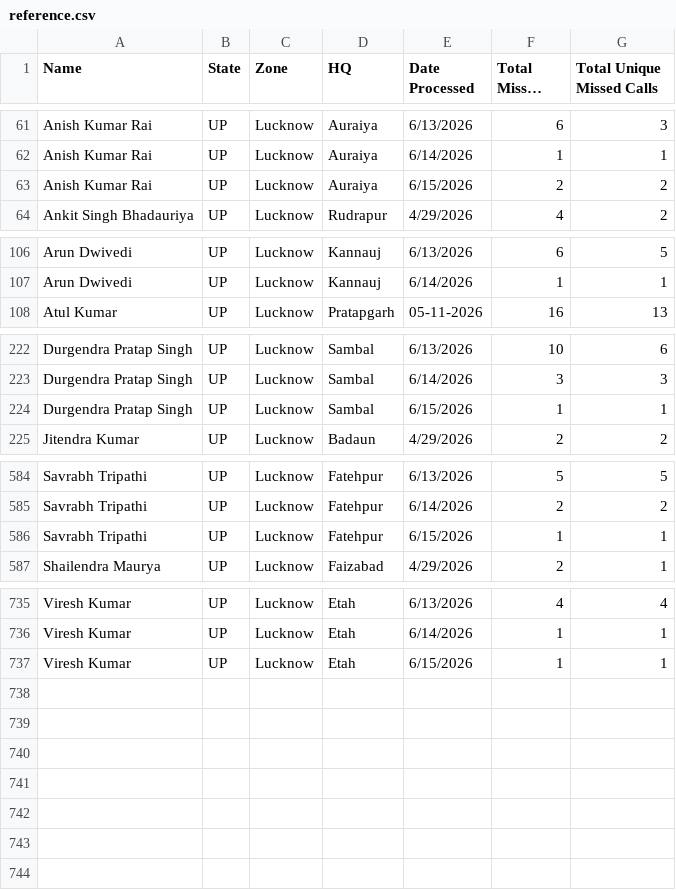
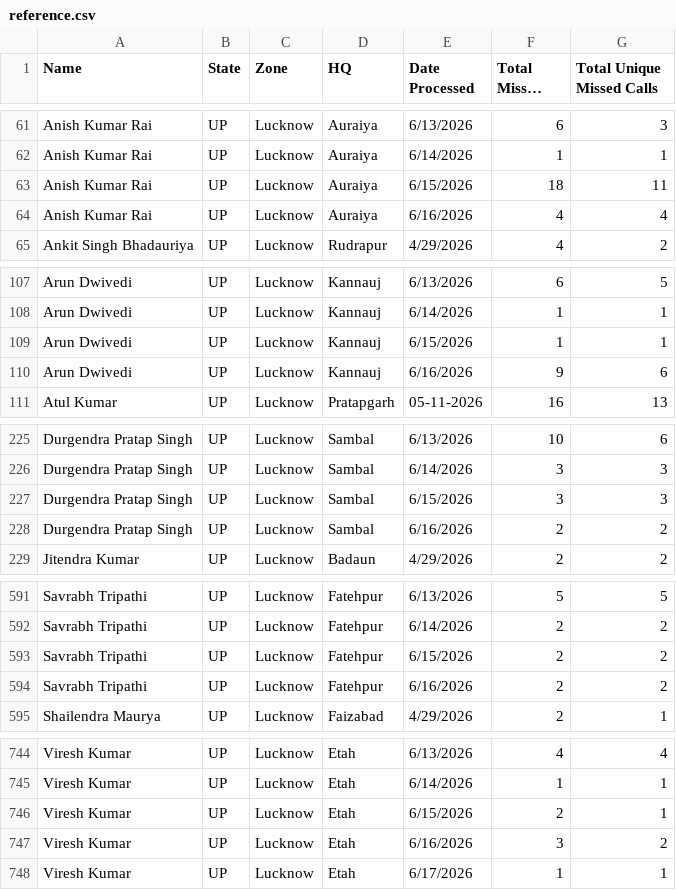
Before and after one commit to projectquicksilver/Shriram_Bioseed_Dashboard, a CSV file: public/reference.csv, drawn as a sheet; only a part is shown, gaps mark what is left out; long unchanged cells end in …; the diff covers the shown part only.

```diff
--- a/public/reference.csv
+++ b/public/reference.csv
@@ -62,3 +62,4 @@ Anish Kumar Rai,UP,Lucknow,Auraiya,6/13/2026,6,3
 Anish Kumar Rai,UP,Lucknow,Auraiya,6/14/2026,1,1
-Anish Kumar Rai,UP,Lucknow,Auraiya,6/15/2026,2,2
+Anish Kumar Rai,UP,Lucknow,Auraiya,6/15/2026,18,11
+Anish Kumar Rai,UP,Lucknow,Auraiya,6/16/2026,4,4
 Ankit Singh Bhadauriya,UP,Lucknow,Rudrapur,4/29/2026,4,2
@@ -107,2 +108,4 @@ Arun Dwivedi,UP,Lucknow,Kannauj,6/13/2026,6,5
 Arun Dwivedi,UP,Lucknow,Kannauj,6/14/2026,1,1
+Arun Dwivedi,UP,Lucknow,Kannauj,6/15/2026,1,1
+Arun Dwivedi,UP,Lucknow,Kannauj,6/16/2026,9,6
 Atul Kumar,UP,Lucknow,Pratapgarh,05-11-2026,16,13
@@ -223,3 +226,4 @@ Durgendra Pratap Singh,UP,Lucknow,Sambal,6/13/2026,10,6
 Durgendra Pratap Singh,UP,Lucknow,Sambal,6/14/2026,3,3
-Durgendra Pratap Singh,UP,Lucknow,Sambal,6/15/2026,1,1
+Durgendra Pratap Singh,UP,Lucknow,Sambal,6/15/2026,3,3
+Durgendra Pratap Singh,UP,Lucknow,Sambal,6/16/2026,2,2
 Jitendra Kumar,UP,Lucknow,Badaun,4/29/2026,2,2
@@ -585,3 +592,4 @@ Savrabh Tripathi,UP,Lucknow,Fatehpur,6/13/2026,5,5
 Savrabh Tripathi,UP,Lucknow,Fatehpur,6/14/2026,2,2
-Savrabh Tripathi,UP,Lucknow,Fatehpur,6/15/2026,1,1
+Savrabh Tripathi,UP,Lucknow,Fatehpur,6/15/2026,2,2
+Savrabh Tripathi,UP,Lucknow,Fatehpur,6/16/2026,2,2
 Shailendra Maurya,UP,Lucknow,Faizabad,4/29/2026,2,1
@@ -736,2 +745,4 @@ Viresh Kumar,UP,Lucknow,Etah,6/13/2026,4,4
 Viresh Kumar,UP,Lucknow,Etah,6/14/2026,1,1
-Viresh Kumar,UP,Lucknow,Etah,6/15/2026,1,1
+Viresh Kumar,UP,Lucknow,Etah,6/15/2026,2,1
+Viresh Kumar,UP,Lucknow,Etah,6/16/2026,3,2
+Viresh Kumar,UP,Lucknow,Etah,6/17/2026,1,1
```
Also changed, not shown: 4 added rows and 1 edited cell elsewhere in this file, public/mc_data.csv, 1 other file.
